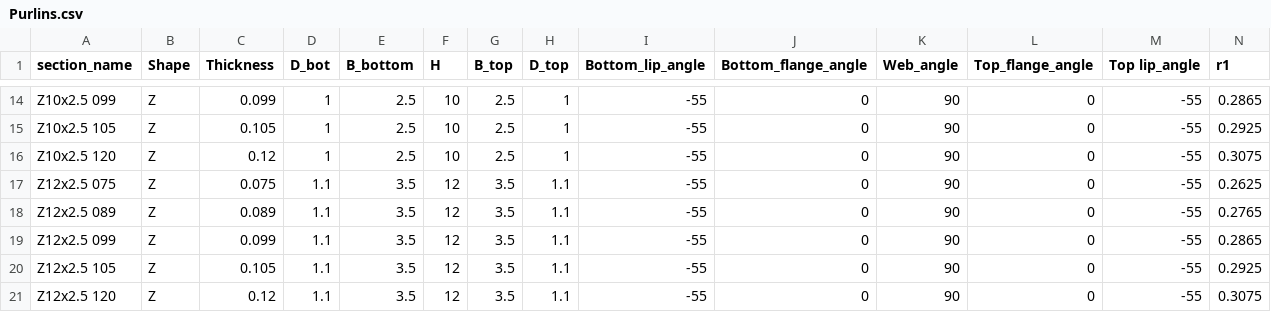
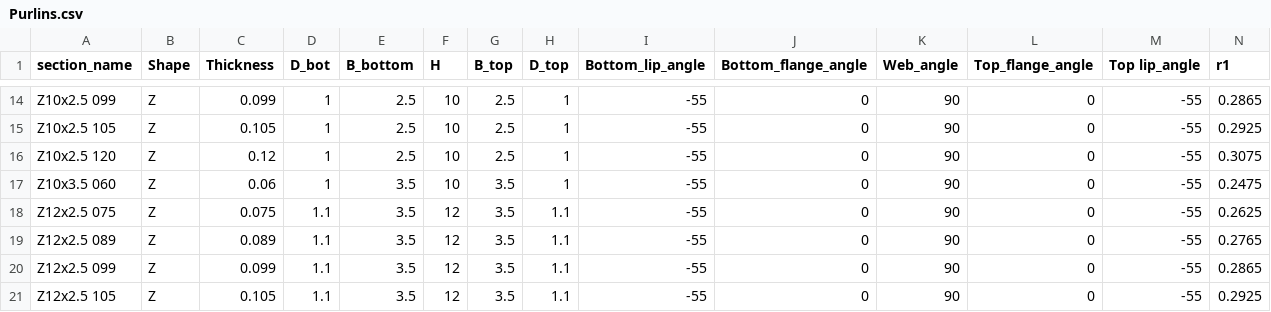
Before and after one commit to runtosolve/RoofHugger.jl, a CSV file: database/Purlins.csv, drawn as a sheet; only a part is shown, gaps mark what is left out; the shorter side is filled out with more unchanged rows; rows hold the shown columns only; the diff names each change by its address in the sheet, - before the commit and + after, or states it on an @@ line.

Commit message:
add purlin type, debug when existing deck is standing seam

```diff
--- a/database/Purlins.csv
+++ b/database/Purlins.csv
+row 17: Z10x3.5 060 | Z | 0.06 | 1 | 3.5 | 10 | 3.5 | 1 | -55 | 0 | 90 | 0 | -55 | 0.2475
```
Also changed, not shown: 2 other files.
